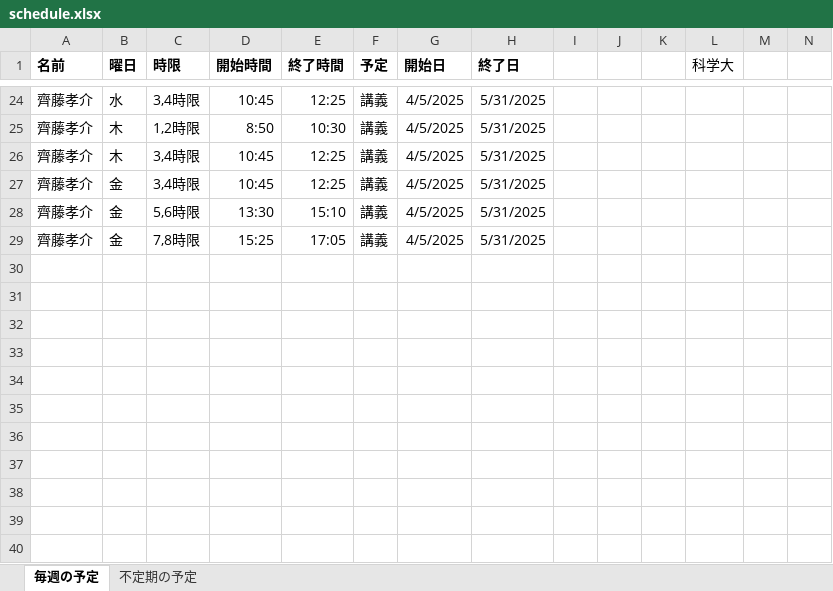
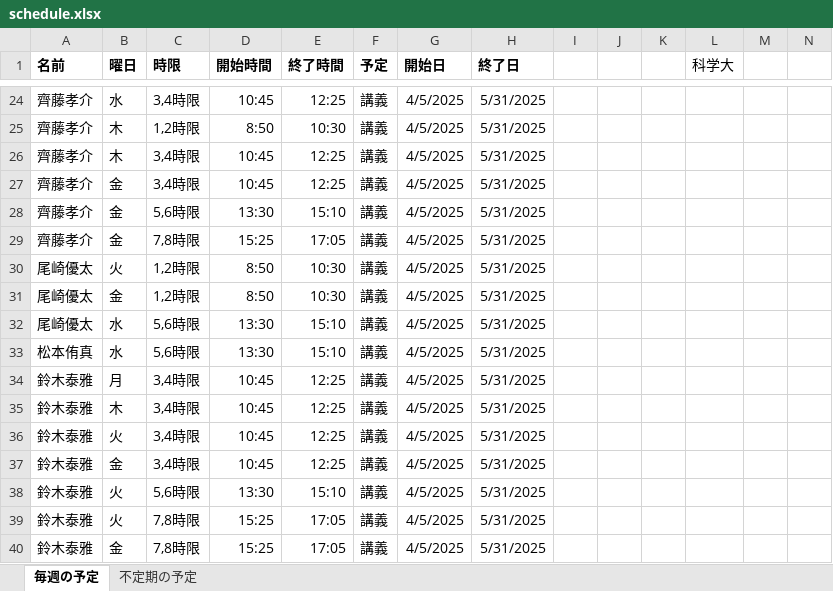
Before and after one commit to 02ak1/attendance-system, an Excel workbook: schedule.xlsx, sheet 毎週の予定, drawn as a sheet; only a part is shown, gaps mark what is left out; values as stored, in another font and other column widths than the file's, no borders; the diff names each change by its address in the sheet, - before the commit and + after, or states it on an @@ line.

Commit message:
Add files via upload

```diff
--- a/schedule.xlsx (sheet 毎週の予定)
+++ b/schedule.xlsx (sheet 毎週の予定)
+row 30: 尾崎優太 | 火 | 1,2時限 | 8:50 | 10:30 | 講義 | 4/5/2025 | 5/31/2025
+row 31: 尾崎優太 | 金 | 1,2時限 | 8:50 | 10:30 | 講義 | 4/5/2025 | 5/31/2025
+row 32: 尾崎優太 | 水 | 5,6時限 | 13:30 | 15:10 | 講義 | 4/5/2025 | 5/31/2025
+row 33: 松本侑真 | 水 | 5,6時限 | 13:30 | 15:10 | 講義 | 4/5/2025 | 5/31/2025
+row 34: 鈴木泰雅 | 月 | 3,4時限 | 10:45 | 12:25 | 講義 | 4/5/2025 | 5/31/2025
+row 35: 鈴木泰雅 | 木 | 3,4時限 | 10:45 | 12:25 | 講義 | 4/5/2025 | 5/31/2025
+row 36: 鈴木泰雅 | 火 | 3,4時限 | 10:45 | 12:25 | 講義 | 4/5/2025 | 5/31/2025
+row 37: 鈴木泰雅 | 金 | 3,4時限 | 10:45 | 12:25 | 講義 | 4/5/2025 | 5/31/2025
+row 38: 鈴木泰雅 | 火 | 5,6時限 | 13:30 | 15:10 | 講義 | 4/5/2025 | 5/31/2025
+row 39: 鈴木泰雅 | 火 | 7,8時限 | 15:25 | 17:05 | 講義 | 4/5/2025 | 5/31/2025
+row 40: 鈴木泰雅 | 金 | 7,8時限 | 15:25 | 17:05 | 講義 | 4/5/2025 | 5/31/2025
```
